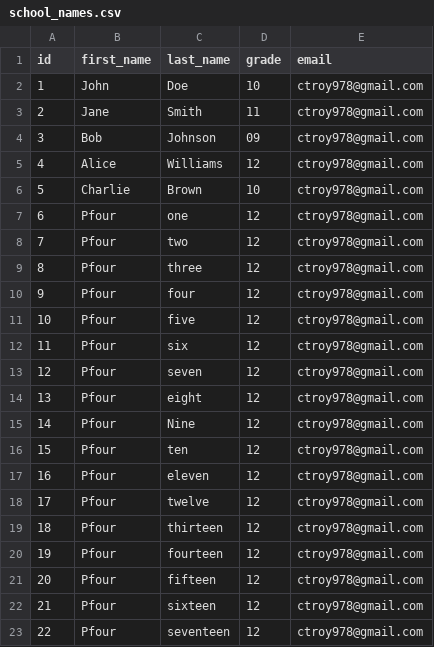
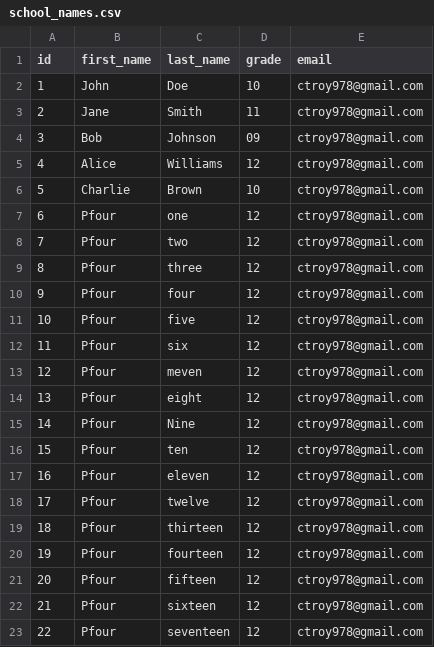
Before and after one commit to ctroy978/ocr-mcp, a CSV file: edmcp/data/names/school_names.csv, drawn as a sheet.

```diff
--- a/edmcp/data/names/school_names.csv
+++ b/edmcp/data/names/school_names.csv
@@ -12,3 +12,3 @@ id,first_name,last_name,grade,email
 11,Pfour,six,12,ctroy978@gmail.com
-12,Pfour,seven,12,ctroy978@gmail.com
+12,Pfour,meven,12,ctroy978@gmail.com
 13,Pfour,eight,12,ctroy978@gmail.com
```
